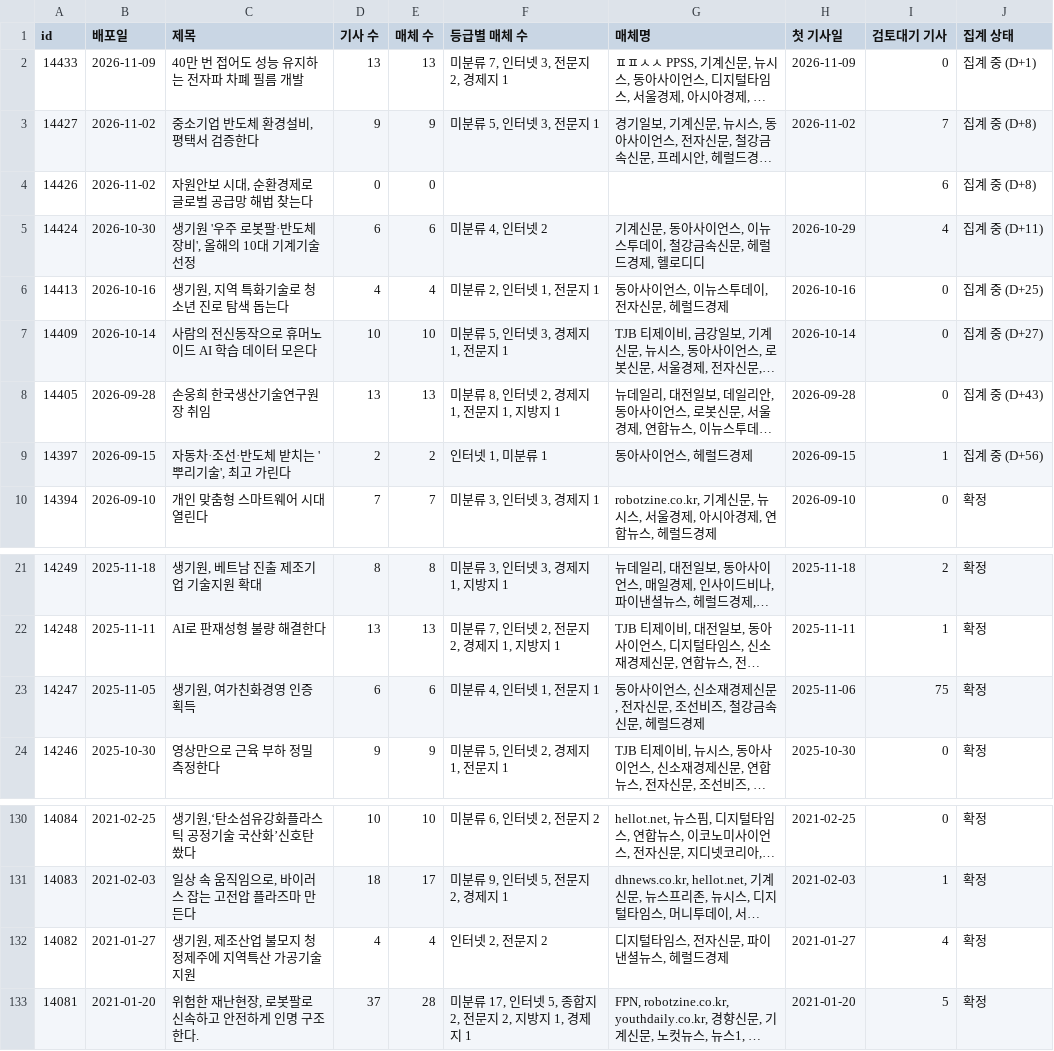
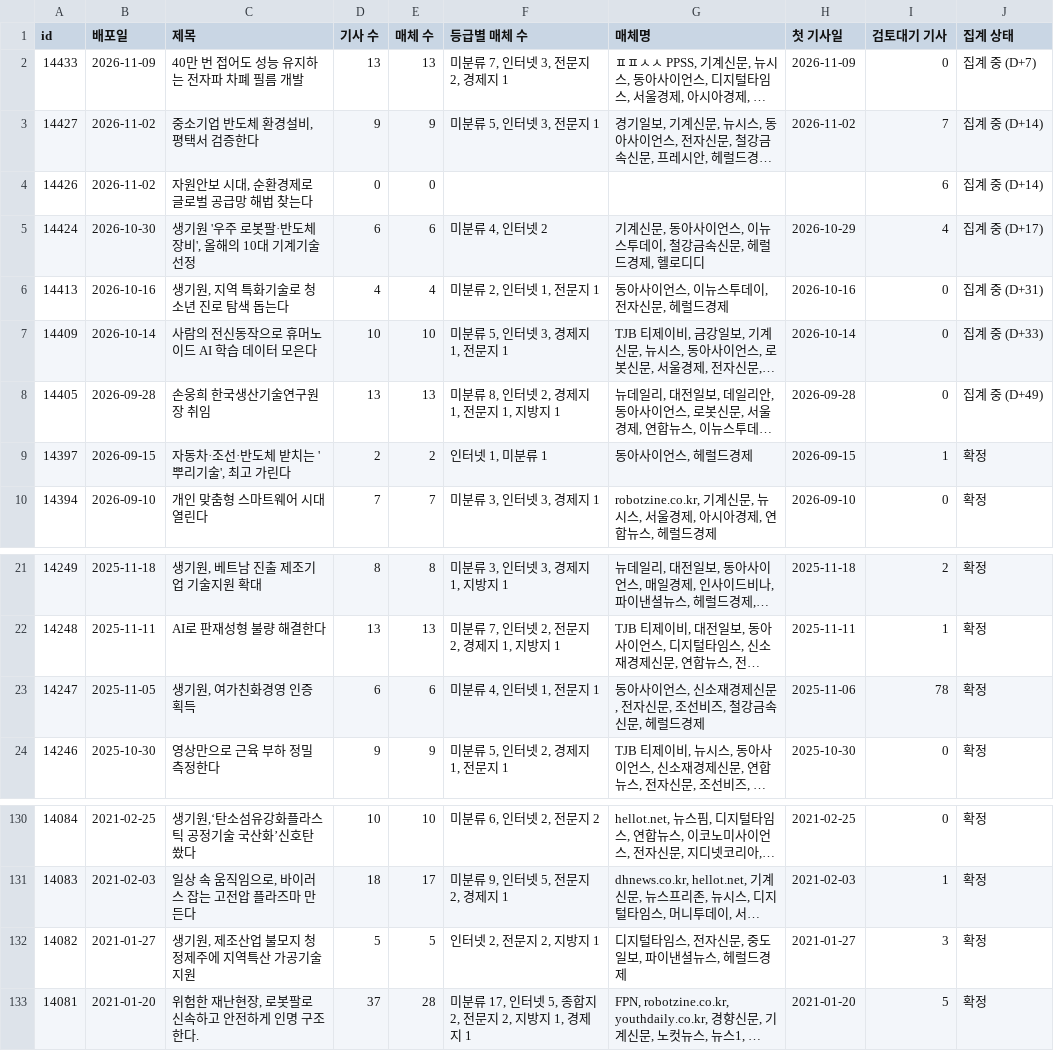
Before and after one commit to kitech1798/pr-hub, a CSV file: data/보도성과.csv, drawn as a sheet; only a part is shown, gaps mark what is left out; long unchanged cells end in …; the diff names each change by its address in the sheet, - before the commit and + after, or states it on an @@ line.

Commit message:
data: 주간 자동 갱신 2026-11-16

```diff
--- a/data/보도성과.csv
+++ b/data/보도성과.csv
-J2 (집계 상태): 집계 중 (D+1)
+J2 (집계 상태): 집계 중 (D+7)
-J3:J4 (집계 상태): 집계 중 (D+8)
+J3:J4 (집계 상태): 집계 중 (D+14)
-J5 (집계 상태): 집계 중 (D+11)
+J5 (집계 상태): 집계 중 (D+17)
-J6 (집계 상태): 집계 중 (D+25)
+J6 (집계 상태): 집계 중 (D+31)
-J7 (집계 상태): 집계 중 (D+27)
+J7 (집계 상태): 집계 중 (D+33)
-J8 (집계 상태): 집계 중 (D+43)
+J8 (집계 상태): 집계 중 (D+49)
-J9 (집계 상태): 집계 중 (D+56)
+J9 (집계 상태): 확정
-I23 (검토대기 기사): 75
+I23 (검토대기 기사): 78
-D132 (기사 수): 4
+D132 (기사 수): 5
-E132 (매체 수): 4
+E132 (매체 수): 5
-F132 (등급별 매체 수): 인터넷 2, 전문지 2
+F132 (등급별 매체 수): 인터넷 2, 전문지 2, 지방지 1
-G132 (매체명): 디지털타임스, 전자신문, 파이낸셜뉴스, 헤럴드경제
+G132 (매체명): 디지털타임스, 전자신문, 중도일보, 파이낸셜뉴스, 헤럴드경제
-I132 (검토대기 기사): 4
+I132 (검토대기 기사): 3
```
Also changed, not shown: data/보도성과_매체.csv, data/보도성과_분야.csv, 6 other files.
